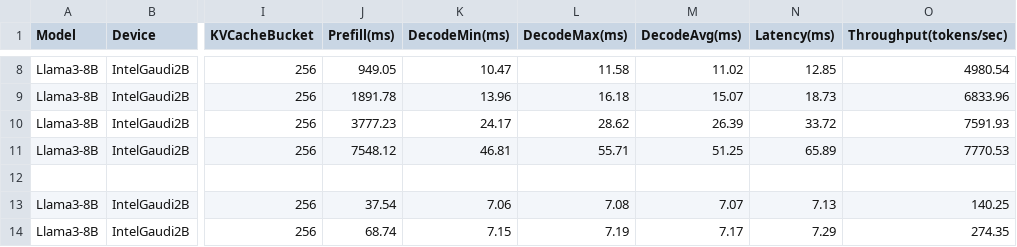
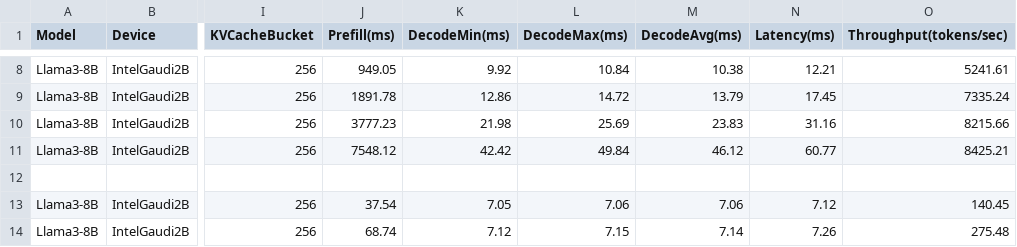
Before and after one commit to jychen21/Habana-LLM-Viewer, a CSV file: data/Llama3-8B/IntelGaudi2B_overall_projection.csv, drawn as a sheet; only a part is shown, gaps mark what is left out; the diff covers the shown part only; the diff names each change by its address in the sheet, - before the commit and + after, or states it on an @@ line.

```diff
--- a/data/Llama3-8B/IntelGaudi2B_overall_projection.csv
+++ b/data/Llama3-8B/IntelGaudi2B_overall_projection.csv
-K8 (DecodeMin(ms)): 10.47
+K8 (DecodeMin(ms)): 9.92
-L8 (DecodeMax(ms)): 11.58
+L8 (DecodeMax(ms)): 10.84
-M8 (DecodeAvg(ms)): 11.02
+M8 (DecodeAvg(ms)): 10.38
-N8 (Latency(ms)): 12.85
+N8 (Latency(ms)): 12.21
-O8 (Throughput(tokens/sec)): 4980.54
+O8 (Throughput(tokens/sec)): 5241.61
-K9 (DecodeMin(ms)): 13.96
+K9 (DecodeMin(ms)): 12.86
-L9 (DecodeMax(ms)): 16.18
+L9 (DecodeMax(ms)): 14.72
-M9 (DecodeAvg(ms)): 15.07
+M9 (DecodeAvg(ms)): 13.79
-N9 (Latency(ms)): 18.73
+N9 (Latency(ms)): 17.45
-O9 (Throughput(tokens/sec)): 6833.96
+O9 (Throughput(tokens/sec)): 7335.24
-K10 (DecodeMin(ms)): 24.17
+K10 (DecodeMin(ms)): 21.98
-L10 (DecodeMax(ms)): 28.62
+L10 (DecodeMax(ms)): 25.69
-M10 (DecodeAvg(ms)): 26.39
+M10 (DecodeAvg(ms)): 23.83
-N10 (Latency(ms)): 33.72
+N10 (Latency(ms)): 31.16
-O10 (Throughput(tokens/sec)): 7591.93
+O10 (Throughput(tokens/sec)): 8215.66
-K11 (DecodeMin(ms)): 46.81
+K11 (DecodeMin(ms)): 42.42
-L11 (DecodeMax(ms)): 55.71
+L11 (DecodeMax(ms)): 49.84
-M11 (DecodeAvg(ms)): 51.25
+M11 (DecodeAvg(ms)): 46.12
-N11 (Latency(ms)): 65.89
+N11 (Latency(ms)): 60.77
-O11 (Throughput(tokens/sec)): 7770.53
+O11 (Throughput(tokens/sec)): 8425.21
-K13 (DecodeMin(ms)): 7.06
+K13 (DecodeMin(ms)): 7.05
-L13 (DecodeMax(ms)): 7.08
+L13 (DecodeMax(ms)): 7.06
-M13 (DecodeAvg(ms)): 7.07
+M13 (DecodeAvg(ms)): 7.06
-N13 (Latency(ms)): 7.13
+N13 (Latency(ms)): 7.12
-O13 (Throughput(tokens/sec)): 140.25
+O13 (Throughput(tokens/sec)): 140.45
-K14 (DecodeMin(ms)): 7.15
+K14 (DecodeMin(ms)): 7.12
-L14 (DecodeMax(ms)): 7.19
+L14 (DecodeMax(ms)): 7.15
-M14 (DecodeAvg(ms)): 7.17
+M14 (DecodeAvg(ms)): 7.14
-N14 (Latency(ms)): 7.29
+N14 (Latency(ms)): 7.26
-O14 (Throughput(tokens/sec)): 274.35
+O14 (Throughput(tokens/sec)): 275.48
```
Also changed, not shown: 116 edited cells elsewhere in this file, 3 other files.
